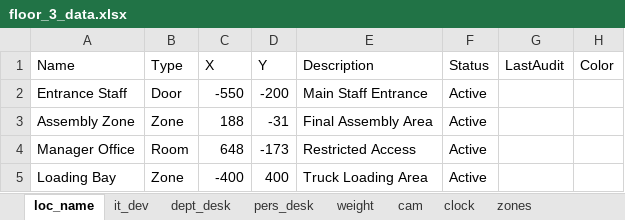
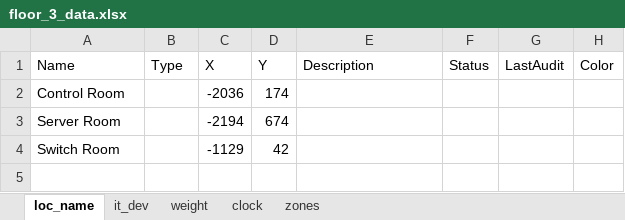
Before and after one commit to Wahaha-007/FactoryView, an Excel workbook: assets/floor_3_data.xlsx, sheet loc_name, drawn as a sheet; values as stored, in another font and other column widths than the file's, no borders; removed rows and columns are numbered as before the commit, all else as after; the diff names each change by its address in the sheet, - before the commit and + after, or states it on an @@ line.

```diff
--- a/assets/floor_3_data.xlsx (sheet loc_name)
+++ b/assets/floor_3_data.xlsx (sheet loc_name)
-sheet tab: dept_desk
-sheet tab: pers_desk
-sheet tab: cam
-row 2: Entrance Staff | Door | -550 | -200 | Main Staff Entrance | Active
-row 3: Assembly Zone | Zone | 188 | -31 | Final Assembly Area | Active
-row 4: Manager Office | Room | 648 | -173 | Restricted Access | Active
-row 5: Loading Bay | Zone | -400 | 400 | Truck Loading Area | Active
+row 2: Control Room |  | -2036 | 174
+row 3: Server Room |  | -2194 | 674
+row 4: Switch Room |  | -1129 | 42
```
Also changed, not shown: sheet zones, assets/floor_1_data.xlsx, assets/floor_2_data.xlsx, 13 other files.
